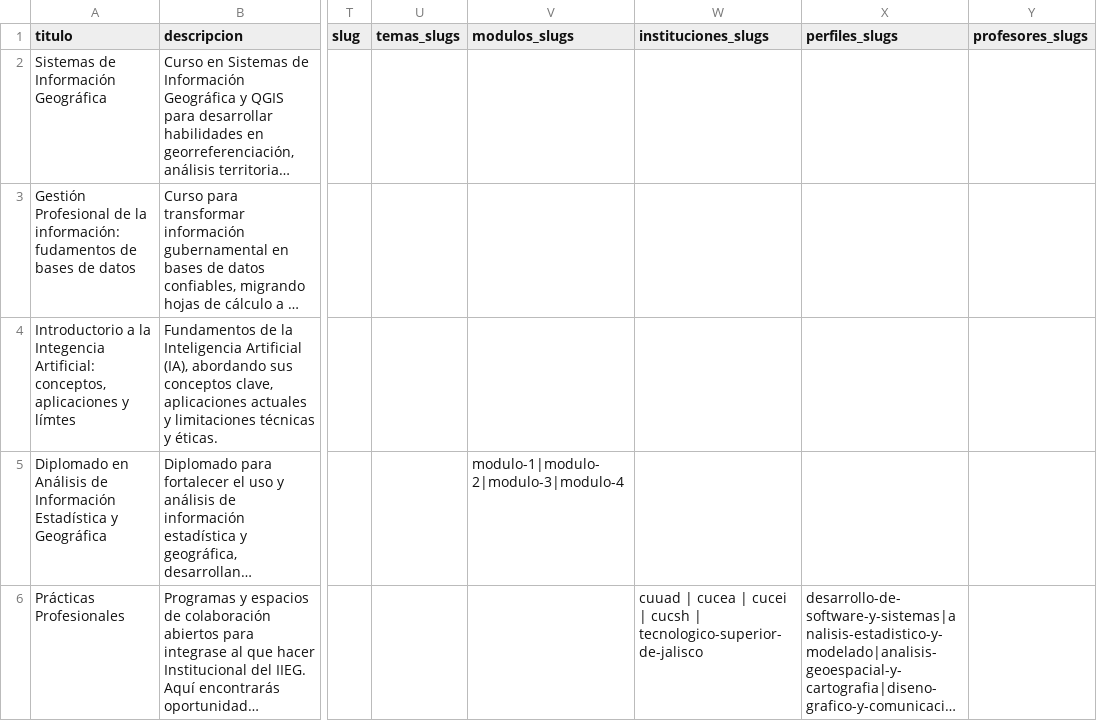
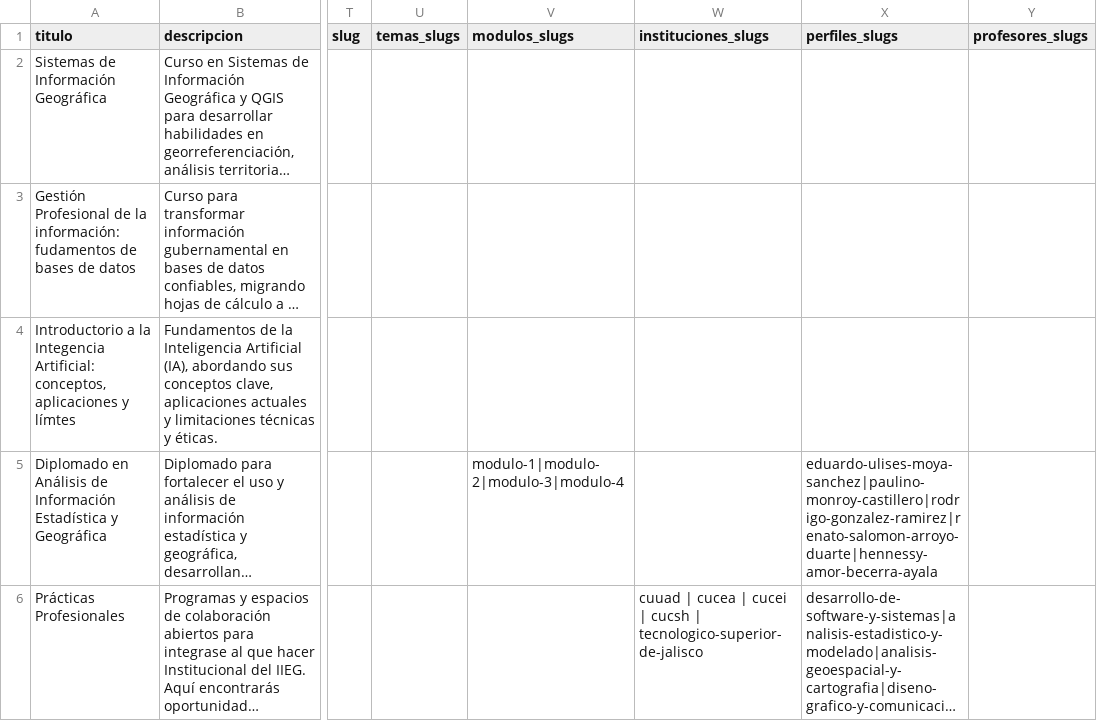
Before and after one commit to iieg-oficial/sitio2026, a CSV file: api/scripts/examples/cursos_import_example.csv, drawn as a sheet; only a part is shown, gaps mark what is left out; long unchanged cells end in …; the diff names each change by its address in the sheet, - before the commit and + after, or states it on an @@ line.

```diff
--- a/api/scripts/examples/cursos_import_example.csv
+++ b/api/scripts/examples/cursos_import_example.csv
-X5 (perfiles_slugs): (empty)
+X5 (perfiles_slugs): eduardo-ulises-moya-sanchez|paulino-monroy-castillero|rodrigo-gonzalez-ramirez|renato-salomon-arroyo-duarte|hennessy-amor-becerra-ayala
```
Also changed, not shown: 1 other file.
